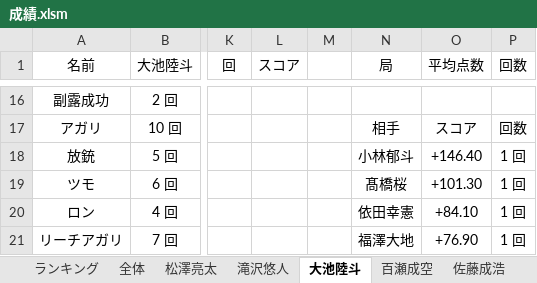
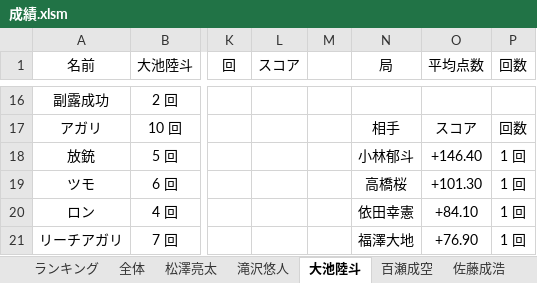
Before and after one commit to daicho/mahjong-club, an Excel workbook: 成績管理システム/成績.xlsm, sheet 大池陸斗, drawn as a sheet; only a part is shown, gaps mark what is left out; values as stored, in another font and other column widths than the file's, no borders; charts and pictures not drawn; the diff names each change by its address in the sheet, - before the commit and + after, or states it on an @@ line.

```diff
--- a/成績管理システム/成績.xlsm (sheet 大池陸斗)
+++ b/成績管理システム/成績.xlsm (sheet 大池陸斗)
-N19 (局): 髙橋桜
+N19 (局): 高橋桜
```
Also changed, not shown: sheet ランキング, sheet 福澤大地, sheet 松澤亮太, sheet 滝沢悠人, sheet 高野源太, sheet 全体, other sheet tabs, charts or pictures, 成績管理システム/Template.xlsm, 成績管理システム/対局/2019-12-20@A.xlsm, 45 other files.
